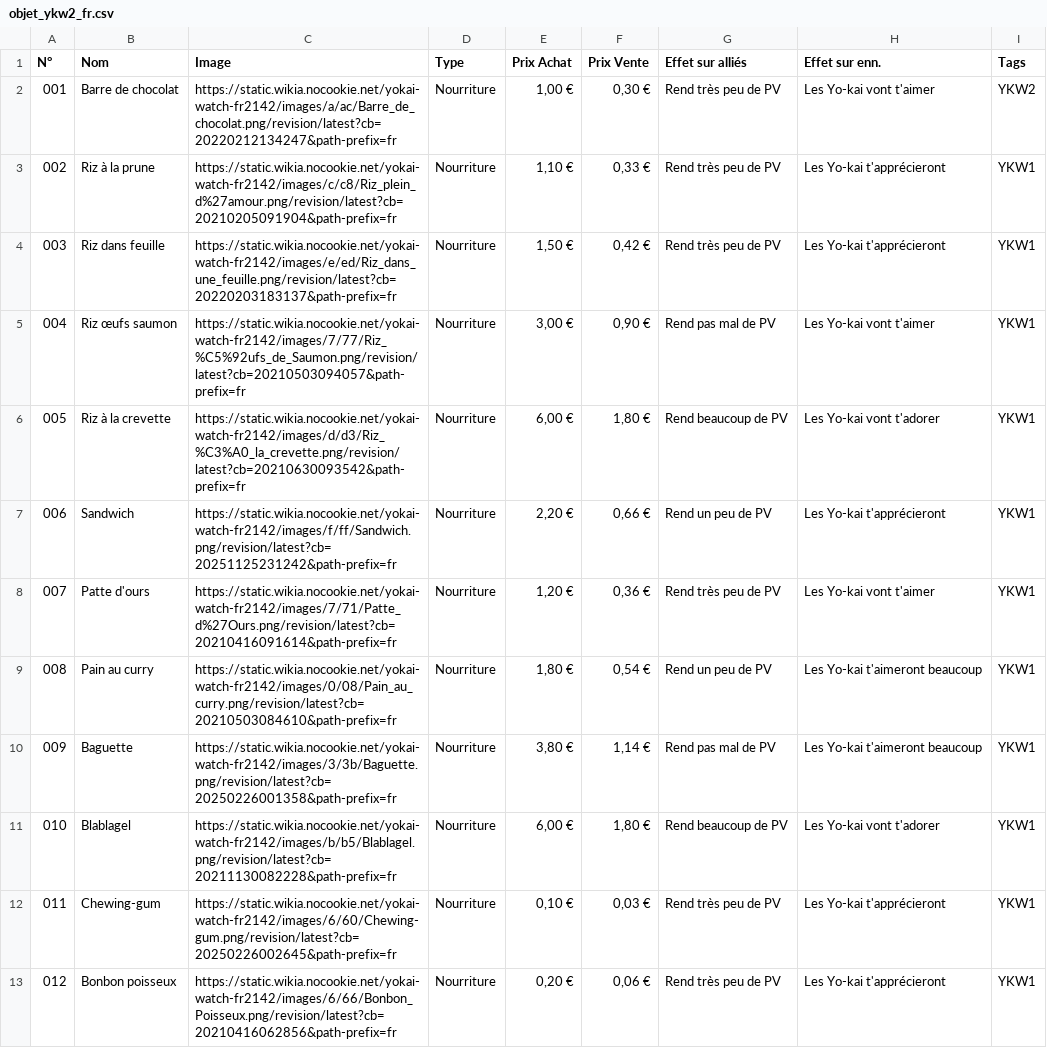
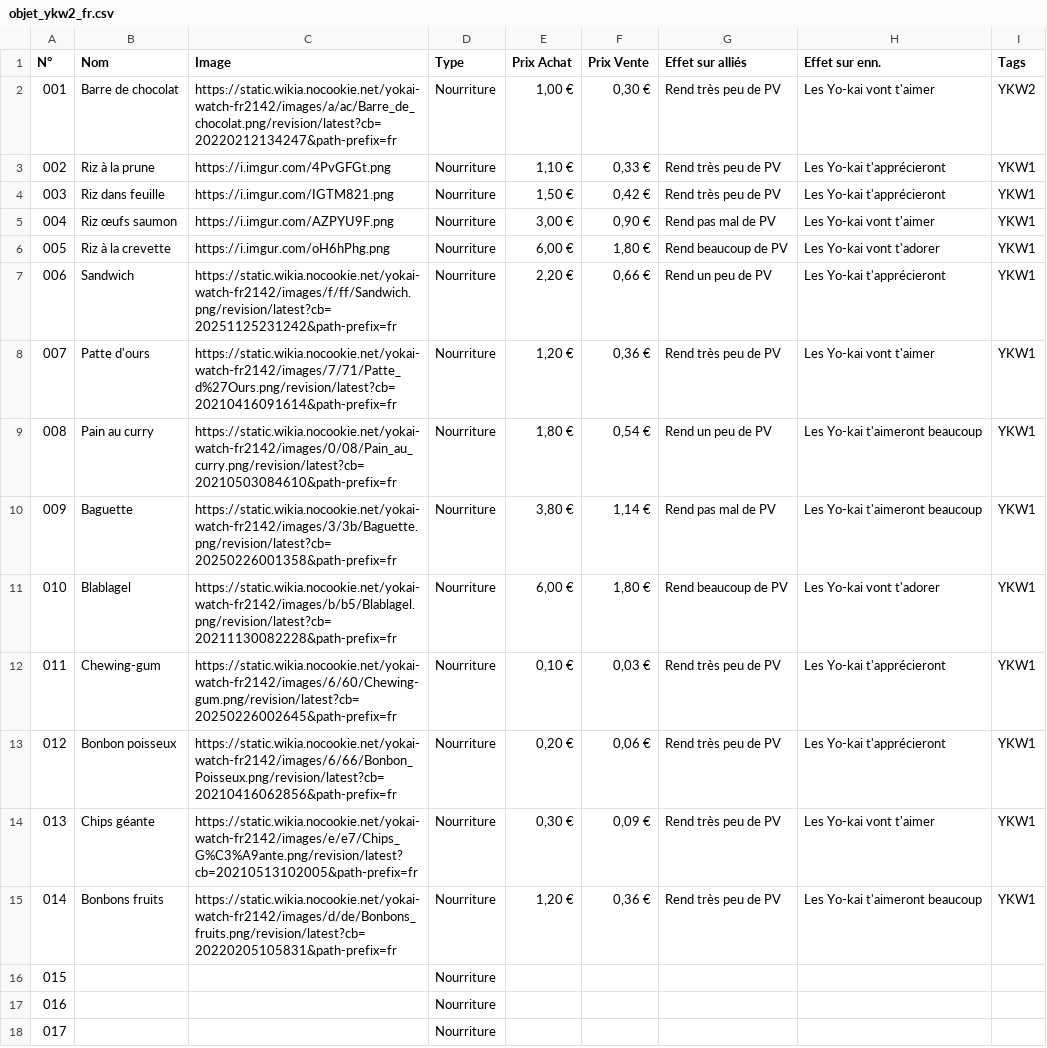
Before and after one commit to Hora7694/DataVault, a CSV file: database/game/nintendo/yo_kai_watch/ykw2/objet_ykw2_fr.csv, drawn as a sheet; only a part is shown; the shorter side is filled out with more unchanged rows.

Commit message:
Update objet_ykw2_fr.csv

```diff
--- a/database/game/nintendo/yo_kai_watch/ykw2/objet_ykw2_fr.csv
+++ b/database/game/nintendo/yo_kai_watch/ykw2/objet_ykw2_fr.csv
@@ -2,6 +2,6 @@ N°,Nom,Image,Type,Prix Achat,Prix Vente,Effet sur alliés,Effet sur enn.,Tags
 001,Barre de chocolat,https://static.wikia.nocookie.net/yokai-watch-fr2142/images/a/ac/Barre_de_chocolat.png/revision/latest?cb=20220212134247&path-prefix=fr,Nourriture,"1,00 €","0,30 €",Rend très peu de PV,Les Yo-kai vont t'aimer,YKW2
-002,Riz à la prune,https://static.wikia.nocookie.net/yokai-watch-fr2142/images/c/c8/Riz_plein_d%27amour.png/revision/latest?cb=20210205091904&path-prefix=fr,Nourriture,"1,10 €","0,33 €",Rend très peu de PV,Les Yo-kai t'apprécieront,YKW1
-003,Riz dans feuille,https://static.wikia.nocookie.net/yokai-watch-fr2142/images/e/ed/Riz_dans_une_feuille.png/revision/latest?cb=20220203183137&path-prefix=fr,Nourriture,"1,50 €","0,42 €",Rend très peu de PV,Les Yo-kai t'apprécieront,YKW1
-004,Riz œufs saumon,https://static.wikia.nocookie.net/yokai-watch-fr2142/images/7/77/Riz_%C5%92ufs_de_Saumon.png/revision/latest?cb=20210503094057&path-prefix=fr,Nourriture,"3,00 €","0,90 €",Rend pas mal de PV,Les Yo-kai vont t'aimer,YKW1
-005,Riz à la crevette,https://static.wikia.nocookie.net/yokai-watch-fr2142/images/d/d3/Riz_%C3%A0_la_crevette.png/revision/latest?cb=20210630093542&path-prefix=fr,Nourriture,"6,00 €","1,80 €",Rend beaucoup de PV,Les Yo-kai vont t'adorer,YKW1
+002,Riz à la prune,https://i.imgur.com/4PvGFGt.png,Nourriture,"1,10 €","0,33 €",Rend très peu de PV,Les Yo-kai t'apprécieront,YKW1
+003,Riz dans feuille,https://i.imgur.com/IGTM821.png,Nourriture,"1,50 €","0,42 €",Rend très peu de PV,Les Yo-kai t'apprécieront,YKW1
+004,Riz œufs saumon,https://i.imgur.com/AZPYU9F.png,Nourriture,"3,00 €","0,90 €",Rend pas mal de PV,Les Yo-kai vont t'aimer,YKW1
+005,Riz à la crevette,https://i.imgur.com/oH6hPhg.png,Nourriture,"6,00 €","1,80 €",Rend beaucoup de PV,Les Yo-kai vont t'adorer,YKW1
 006,Sandwich,https://static.wikia.nocookie.net/yokai-watch-fr2142/images/f/ff/Sandwich.png/revision/latest?cb=20251125231242&path-prefix=fr,Nourriture,"2,20 €","0,66 €",Rend un peu de PV,Les Yo-kai t'apprécieront,YKW1
```
